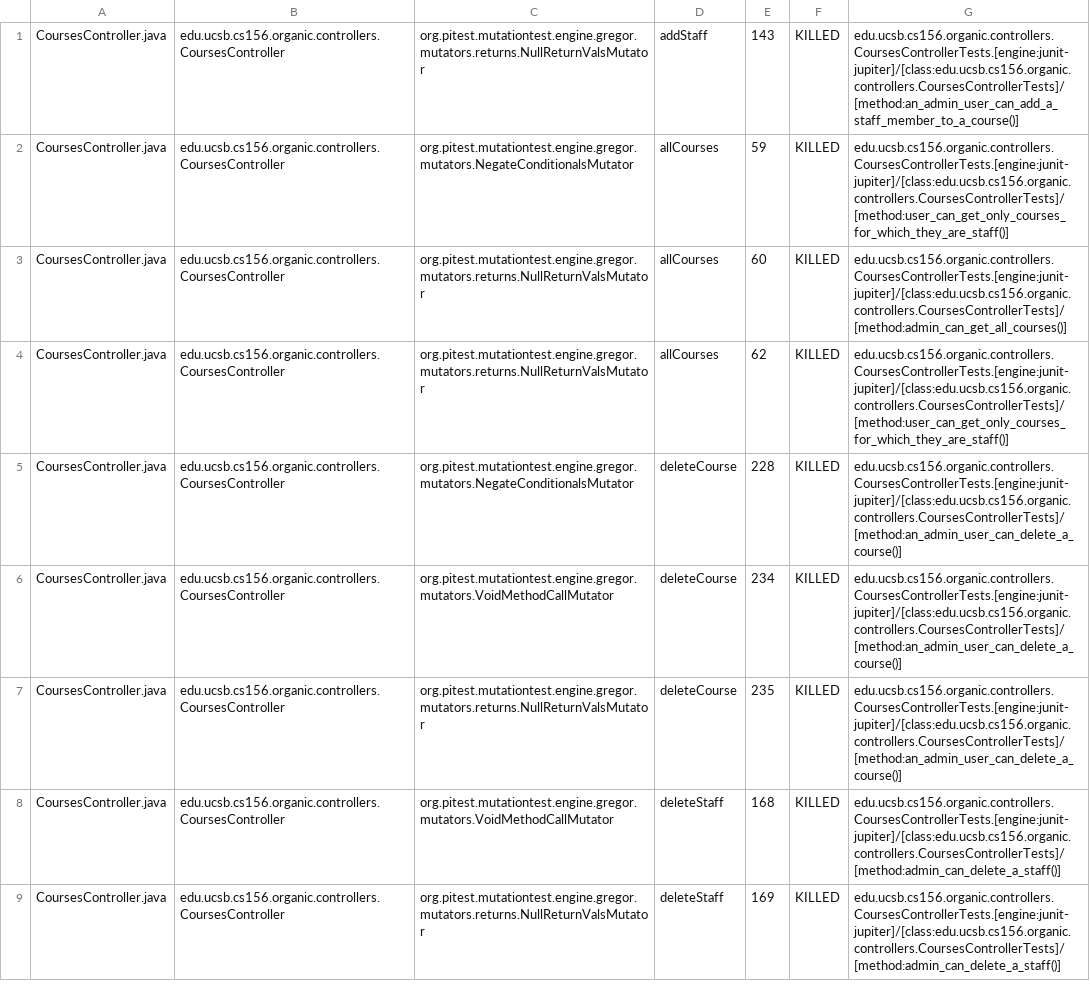
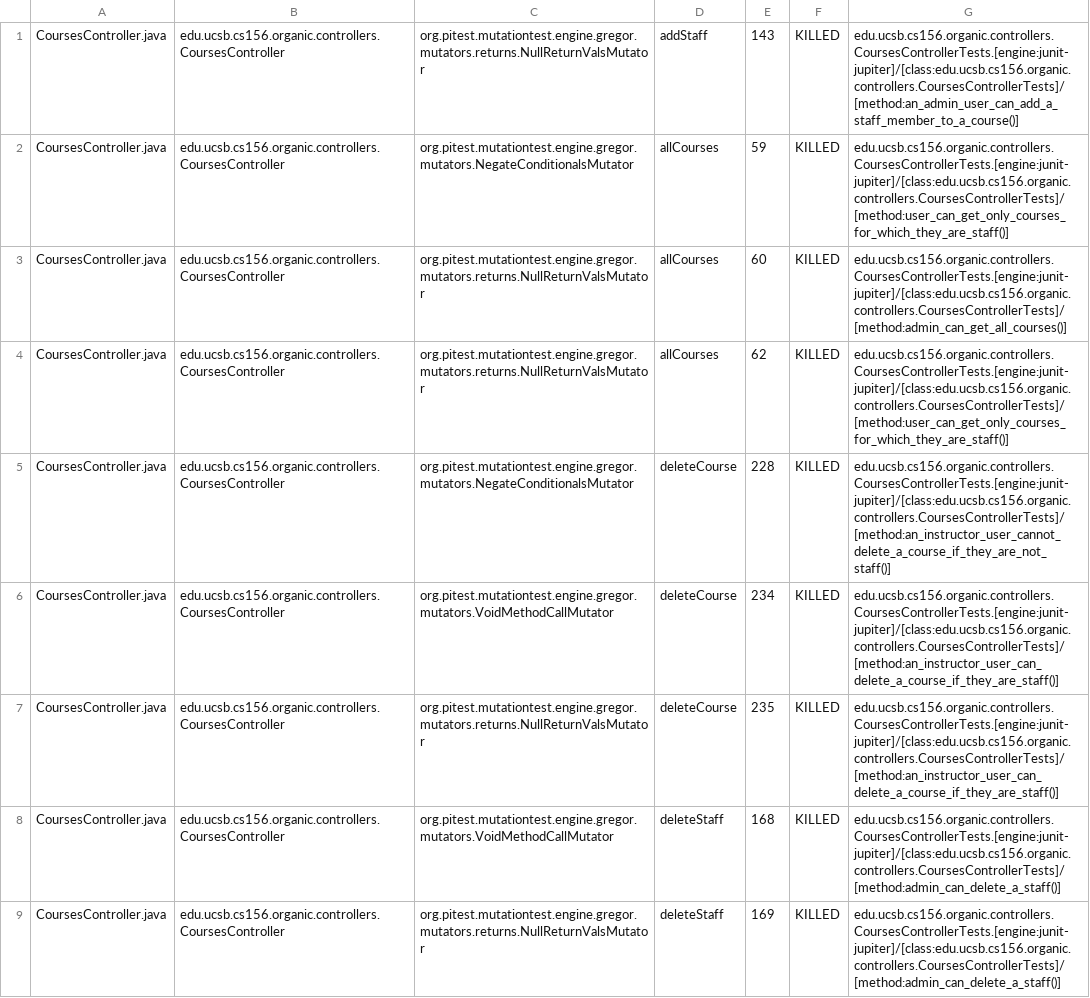
Before and after one commit to ucsb-cs156-w24/proj-organic-w24-6pm-4, a CSV file: prs/74/pitest/mutations.csv, drawn as a sheet; only a part is shown; the diff covers the shown part only.

Commit message:
Deploying to gh-pages from @ ucsb-cs156-w24/proj-organic-w24-6pm-4@89c70dc835d1819b4495a794c4595acf1391762b 🚀

```diff
--- a/prs/74/pitest/mutations.csv
+++ b/prs/74/pitest/mutations.csv
@@ -4,5 +4,5 @@ CoursesController.java,edu.ucsb.cs156.organic.controllers.CoursesController,org.
 CoursesController.java,edu.ucsb.cs156.organic.controllers.CoursesController,org.pitest.mutationtest.engine.gregor.mutators.returns.NullReturnValsMutator,allCourses,62,KILLED,edu.ucsb.cs156.organic.controllers.CoursesControllerTests.[engine:junit-jupiter]/[class:edu.ucsb.cs156.organic.controllers.CoursesControllerTests]/[method:user_can_get_only_courses_for_which_they_are_staff()]
-CoursesController.java,edu.ucsb.cs156.organic.controllers.CoursesController,org.pitest.mutationtest.engine.gregor.mutators.NegateConditionalsMutator,deleteCourse,228,KILLED,edu.ucsb.cs156.organic.controllers.CoursesControllerTests.[engine:junit-jupiter]/[class:edu.ucsb.cs156.organic.controllers.CoursesControllerTests]/[method:an_admin_user_can_delete_a_course()]
-CoursesController.java,edu.ucsb.cs156.organic.controllers.CoursesController,org.pitest.mutationtest.engine.gregor.mutators.VoidMethodCallMutator,deleteCourse,234,KILLED,edu.ucsb.cs156.organic.controllers.CoursesControllerTests.[engine:junit-jupiter]/[class:edu.ucsb.cs156.organic.controllers.CoursesControllerTests]/[method:an_admin_user_can_delete_a_course()]
-CoursesController.java,edu.ucsb.cs156.organic.controllers.CoursesController,org.pitest.mutationtest.engine.gregor.mutators.returns.NullReturnValsMutator,deleteCourse,235,KILLED,edu.ucsb.cs156.organic.controllers.CoursesControllerTests.[engine:junit-jupiter]/[class:edu.ucsb.cs156.organic.controllers.CoursesControllerTests]/[method:an_admin_user_can_delete_a_course()]
+CoursesController.java,edu.ucsb.cs156.organic.controllers.CoursesController,org.pitest.mutationtest.engine.gregor.mutators.NegateConditionalsMutator,deleteCourse,228,KILLED,edu.ucsb.cs156.organic.controllers.CoursesControllerTests.[engine:junit-jupiter]/[class:edu.ucsb.cs156.organic.controllers.CoursesControllerTests]/[method:an_instructor_user_cannot_delete_a_course_if_they_are_not_staff()]
+CoursesController.java,edu.ucsb.cs156.organic.controllers.CoursesController,org.pitest.mutationtest.engine.gregor.mutators.VoidMethodCallMutator,deleteCourse,234,KILLED,edu.ucsb.cs156.organic.controllers.CoursesControllerTests.[engine:junit-jupiter]/[class:edu.ucsb.cs156.organic.controllers.CoursesControllerTests]/[method:an_instructor_user_can_delete_a_course_if_they_are_staff()]
+CoursesController.java,edu.ucsb.cs156.organic.controllers.CoursesController,org.pitest.mutationtest.engine.gregor.mutators.returns.NullReturnValsMutator,deleteCourse,235,KILLED,edu.ucsb.cs156.organic.controllers.CoursesControllerTests.[engine:junit-jupiter]/[class:edu.ucsb.cs156.organic.controllers.CoursesControllerTests]/[method:an_instructor_user_can_delete_a_course_if_they_are_staff()]
 CoursesController.java,edu.ucsb.cs156.organic.controllers.CoursesController,org.pitest.mutationtest.engine.gregor.mutators.VoidMethodCallMutator,deleteStaff,168,KILLED,edu.ucsb.cs156.organic.controllers.CoursesControllerTests.[engine:junit-jupiter]/[class:edu.ucsb.cs156.organic.controllers.CoursesControllerTests]/[method:admin_can_delete_a_staff()]
```
Also changed, not shown: 19 edited cells elsewhere in this file, 16 other files.
